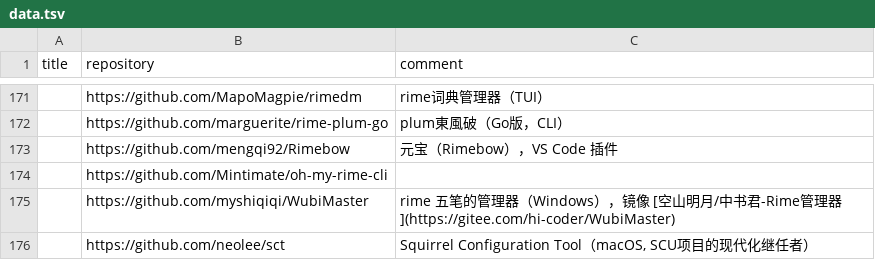
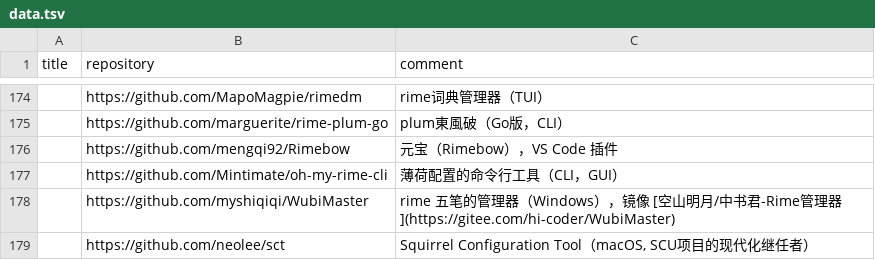
Before and after one commit to hantang/rime-list, a TSV file: data.tsv, drawn as a sheet; only a part is shown, gaps mark what is left out; the diff covers the shown part only.

```diff
--- a/data.tsv
+++ b/data.tsv
@@ -173,3 +176,3 @@ title	repository	comment
 	https://github.com/mengqi92/Rimebow	元宝（Rimebow），VS Code 插件
-	https://github.com/Mintimate/oh-my-rime-cli	
+	https://github.com/Mintimate/oh-my-rime-cli	薄荷配置的命令行工具（CLI，GUI）
 	https://github.com/myshiqiqi/WubiMaster	rime 五笔的管理器（Windows），镜像 [空山明月/中书君-Rime管理器](https://gitee.com/hi-coder/WubiMaster)
```
Also changed, not shown: 5 added rows and 2 edited cells elsewhere in this file.
